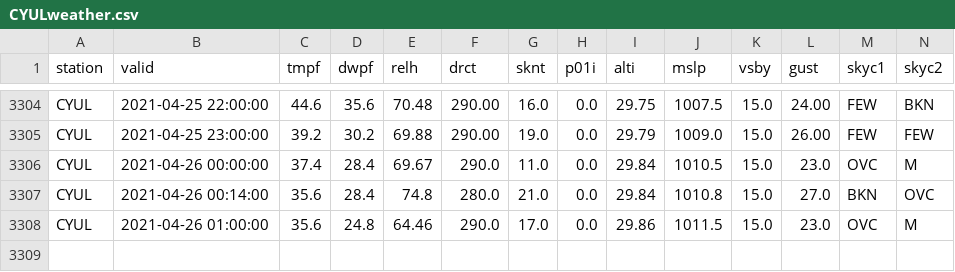
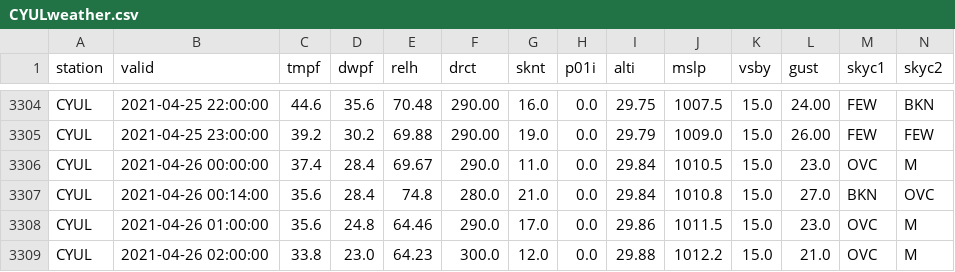
Before and after one commit to drdevinhopkins/210307, a CSV file: data/CYULweather.csv, drawn as a sheet; only a part is shown, gaps mark what is left out; rows hold the shown columns only; the diff names each change by its address in the sheet, - before the commit and + after, or states it on an @@ line.

```diff
--- a/data/CYULweather.csv
+++ b/data/CYULweather.csv
+row 3309: CYUL | 2021-04-26 02:00:00 | 33.8 | 23.0 | 64.23 | 300.0 | 12.0 | 0.0 | 29.88 | 1012.2 | 15.0 | 21.0 | OVC | M
```
Also changed, not shown: 1 other file.
